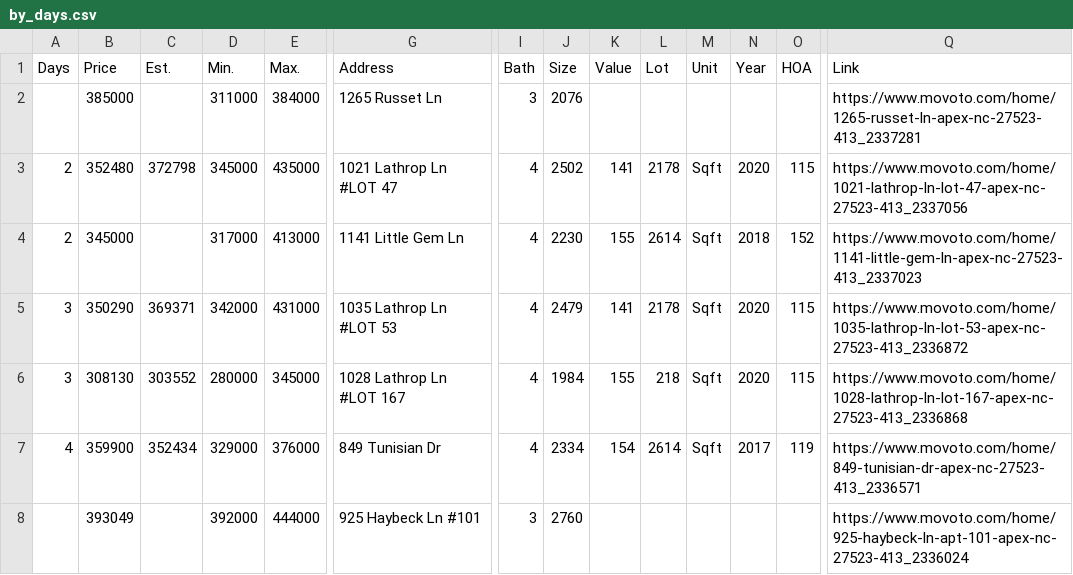
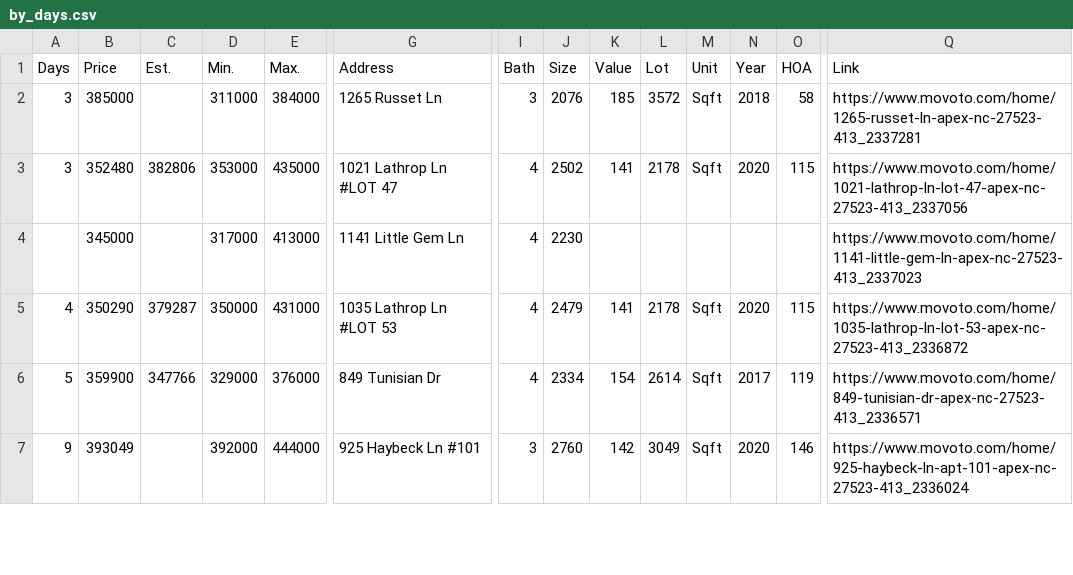
Before and after one commit to xgirma/moveto, a CSV file: data/27523/by_days.csv, drawn as a sheet; only a part is shown, gaps mark what is left out; removed rows and columns are numbered as before the commit, all else as after; rows hold the shown columns only; the diff covers the shown part only; the diff names each change by its address in the sheet, - before the commit and + after, or states it on an @@ line.

```diff
--- a/data/27523/by_days.csv
+++ b/data/27523/by_days.csv
-A2 (Days): (empty)
+A2 (Days): 3
-K2 (Value): (empty)
+K2 (Value): 185
-L2 (Lot): (empty)
+L2 (Lot): 3572
-M2 (Unit): (empty)
+M2 (Unit): Sqft
-N2 (Year): (empty)
+N2 (Year): 2018
-O2 (HOA): (empty)
+O2 (HOA): 58
-A3 (Days): 2
+A3 (Days): 3
-C3 (Est.): 372798
+C3 (Est.): 382806
-D3 (Min.): 345000
+D3 (Min.): 353000
-A4 (Days): 2
+A4 (Days): (empty)
-K4 (Value): 155
+K4 (Value): (empty)
-L4 (Lot): 2614
+L4 (Lot): (empty)
-M4 (Unit): Sqft
+M4 (Unit): (empty)
-N4 (Year): 2018
+N4 (Year): (empty)
-O4 (HOA): 152
+O4 (HOA): (empty)
-A5 (Days): 3
+A5 (Days): 4
-C5 (Est.): 369371
+C5 (Est.): 379287
-D5 (Min.): 342000
+D5 (Min.): 350000
-row 6: 3 | 308130 | 303552 | 280000 | 345000 | 1028 Lathrop Ln #LOT 167 | 4 | 1984 | 155 | 218 | Sqft | 2020 | 115 | https://www.movoto.com/home/1028-lathrop-ln-lot-167-apex-nc-27523-413_2336868
-A6 (Days): 4
+A6 (Days): 5
-C6 (Est.): 352434
+C6 (Est.): 347766
-A7 (Days): (empty)
+A7 (Days): 9
-K7 (Value): (empty)
+K7 (Value): 142
-L7 (Lot): (empty)
+L7 (Lot): 3049
-M7 (Unit): (empty)
+M7 (Unit): Sqft
-N7 (Year): (empty)
+N7 (Year): 2020
-O7 (HOA): (empty)
+O7 (HOA): 146
```
Also changed, not shown: 1 removed row and 65 edited cells elsewhere in this file, data/27523/by_price.csv, data/27523/by_size.csv, 12 other files.
